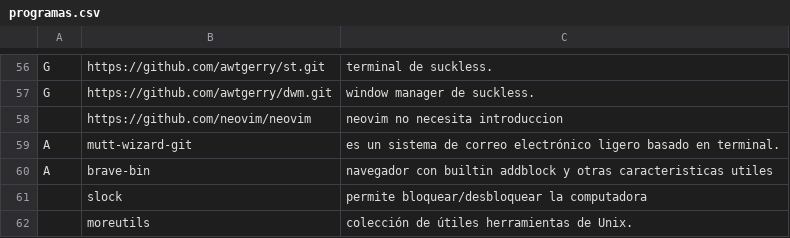
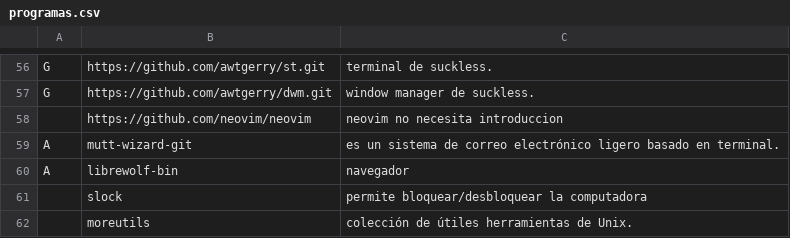
Before and after one commit to awtGerry/awt, a CSV file: programas.csv, drawn as a sheet; only a part is shown, gaps mark what is left out.

Commit message:
librewolf

```diff
--- a/programas.csv
+++ b/programas.csv
@@ -59,3 +59,3 @@ G,https://github.com/awtgerry/dwm.git,"window manager de suckless."
 A,mutt-wizard-git,"es un sistema de correo electrónico ligero basado en terminal."
-A,brave-bin,"navegador con builtin addblock y otras caracteristicas utiles"
+A,librewolf-bin,"navegador"
 ,slock,"permite bloquear/desbloquear la computadora"
```
Also changed, not shown: 1 other file.
